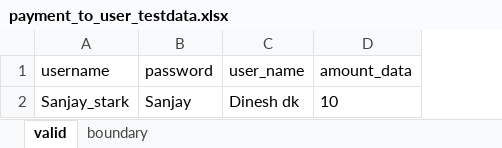
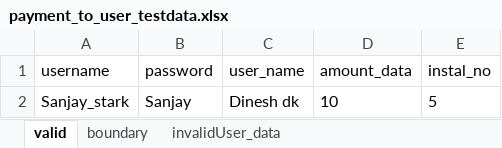
Before and after one commit to sandhiyashan/PilotProject_Cyclos_Team1_Pytest, an Excel workbook: ExcelFiles/payment_to_user_testdata.xlsx, sheet valid, drawn as a sheet; values as stored, in another font and other column widths than the file's, no borders; the diff names each change by its address in the sheet, - before the commit and + after, or states it on an @@ line.

```diff
--- a/ExcelFiles/payment_to_user_testdata.xlsx (sheet valid)
+++ b/ExcelFiles/payment_to_user_testdata.xlsx (sheet valid)
+sheet tab: invalidUser_data
+column E (instal_no), row 2: 5
```
Also changed, not shown: 11 other files.
